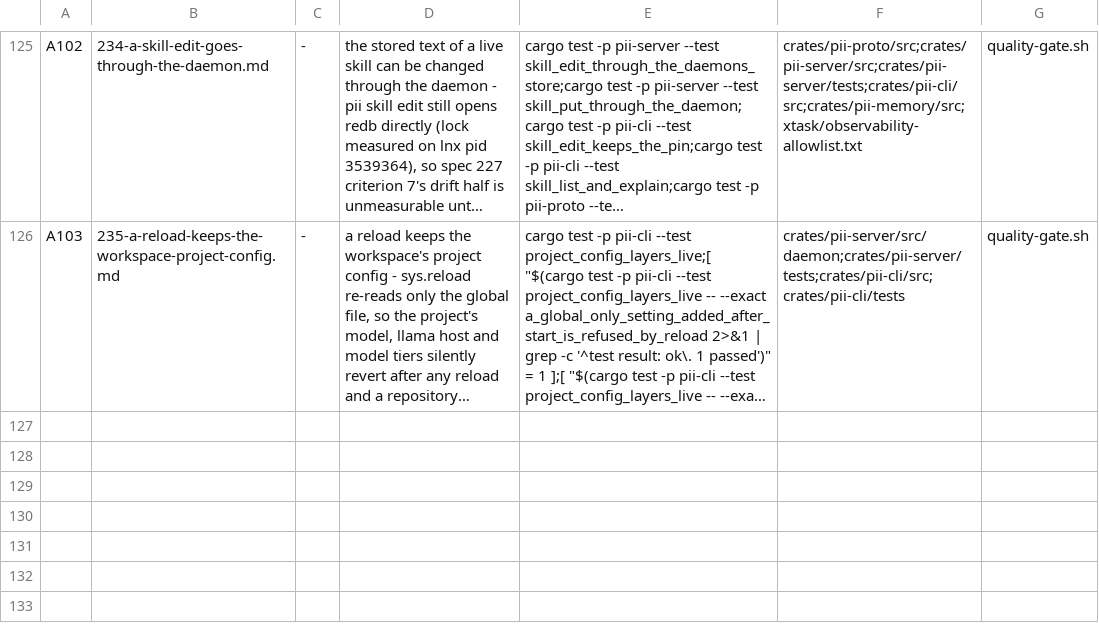
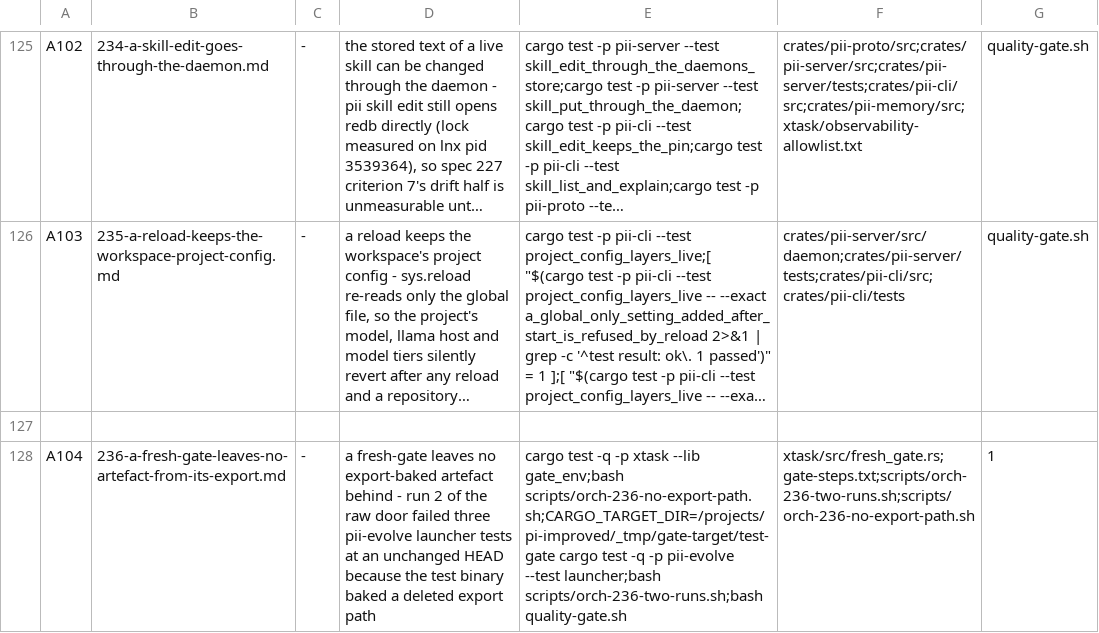
Before and after one commit to bitscrafts/pi-improved, a TSV file: scripts/autonomy/plan.tsv, drawn as a sheet; only a part is shown, gaps mark what is left out; long unchanged cells end in …; the diff names each change by its address in the sheet, - before the commit and + after, or states it on an @@ line.

Commit message:
gate: a fresh-gate must not leave its export's artefacts in the shared cache
The gate's second run fails on a clean tree at an unchanged HEAD. Measured
twice today: the first fresh-gate exported to /projects/_tmp/fresh-gate-73534,
its test step wrote into _tmp/gate-target/test-gate because FRESH_GATE_TARGET
was unset, and its success removed the export. The second run reused that
binary (launcher-02e24e7123aaff6a, strings -> the deleted export path) and
three pii-evolve launcher tests failed with `read driver.rs: NotFound` while
five tests were still collected. A freshly compiled binary for the same tests
in the same directory carries the repo path and reads 5/5.

That class is wider than three tests: 188 files read env!("CARGO_MANIFEST_DIR")
at compile time and 190 sites pass it to tmp_scratch, so a stale binary can
recreate a deleted export's directories. quality-gate.sh --fresh pins the cache
to a separate directory, which keeps the export out of the routine cache but
does not stop run 2 reusing run 1's artefacts, and the plain
`cargo run -p xtask -- fresh-gate` door bypasses the pin entirely.

Spec 236 queues the fix in the runner that hands out the cache: a per-run
TEST_GATE_TARGET inside the export for the test step only, every other step
keeping the warm cache. A104 carries it. The three launcher tests are right
and are not to be touched. The poisoned artefacts were reclaimed with cargo
clean -p pii-evolve (430.6 MiB) and the routine lane re-read 5/5.

```diff
--- a/scripts/autonomy/plan.tsv
+++ b/scripts/autonomy/plan.tsv
+row 127: (empty)
+row 128: A104 | 236-a-fresh-gate-leaves-no-artefact-from-its-export.md | - | a fresh-gate leaves no export-baked artefact behind - run 2 of the raw door failed three pii-evolve launcher tests at an unchanged HEAD because the test binary baked a deleted export path | cargo test -q -p xtask --lib gate_env;bash scripts/orch-236-no-export-path.sh;CARGO_TARGET_DIR=/projects/pi-improved/_tmp/gate-target/test-gate cargo test -q -p pii-evolve --test launcher;bash scripts/orch-236-two-runs.sh;bash quality-gate.sh | xtask/src/fresh_gate.rs;gate-steps.txt;scripts/orch-236-two-runs.sh;scripts/orch-236-no-export-path.sh | 1
```
Also changed, not shown: 2 other files.
